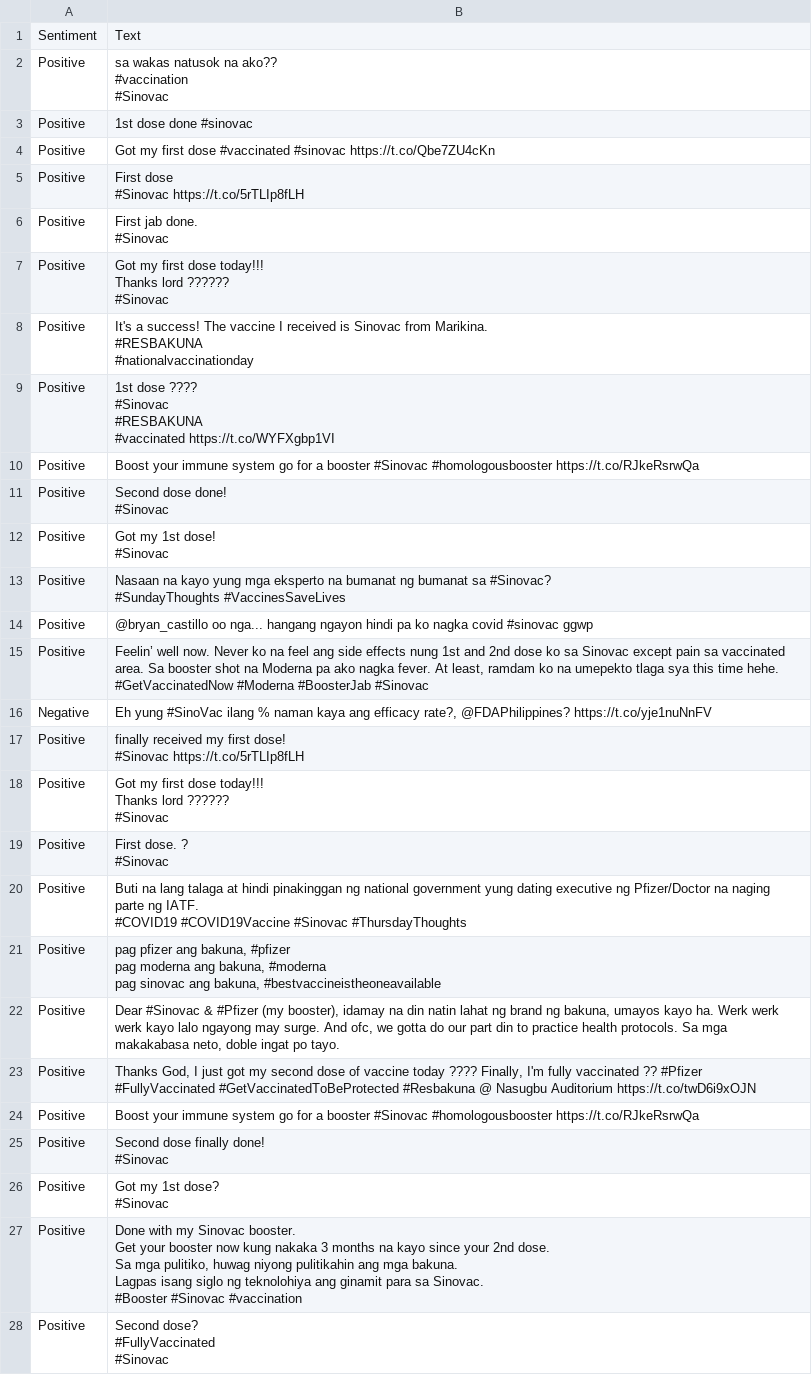
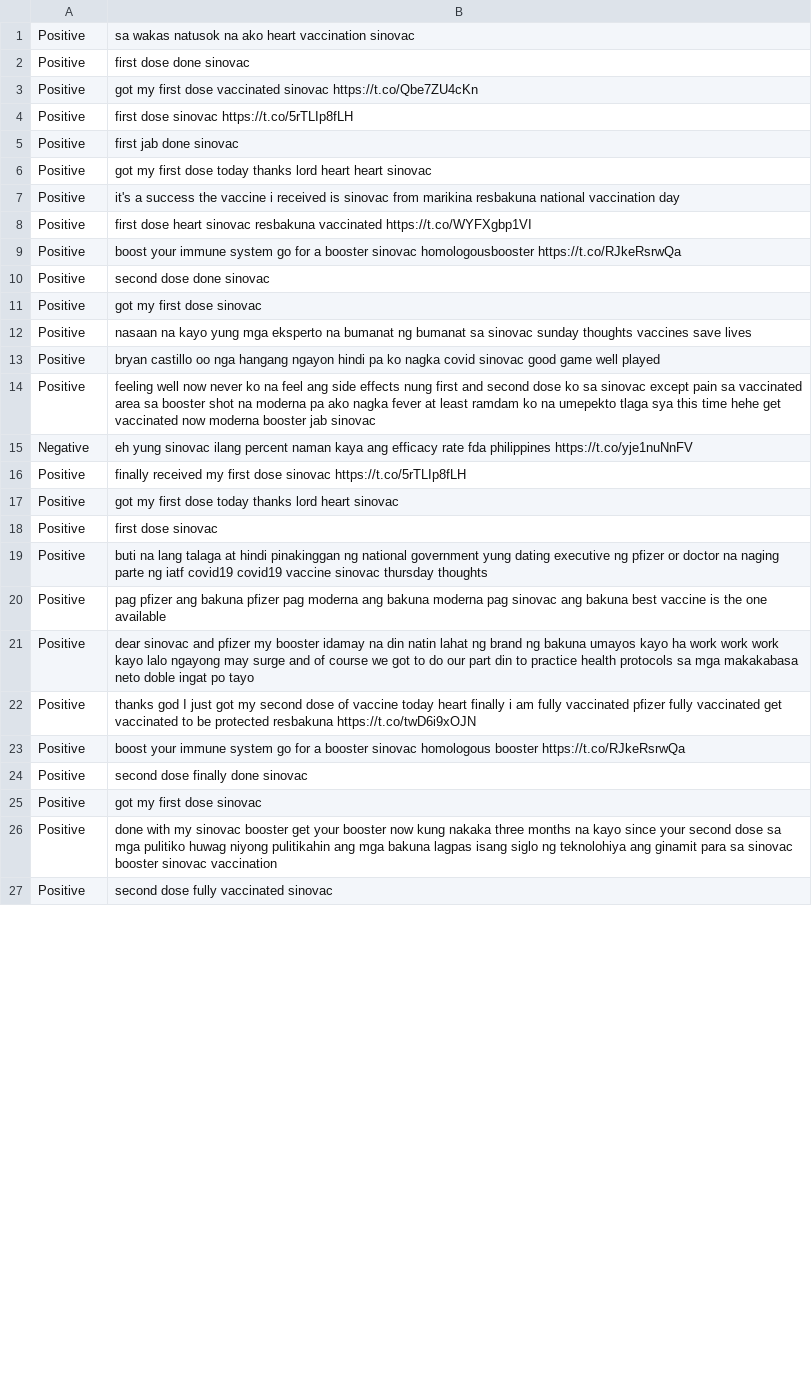
Before and after one commit to eeyvee-0x4d/cs-thesis, a CSV file: Dataset/Sinovac-December.csv, drawn as a sheet; only a part is shown; removed rows and columns are numbered as before the commit, all else as after; ↵ is a line break in a cell; the diff covers the shown part only; the diff names each change by its address in the sheet, - before the commit and + after, or states it on an @@ line.

```diff
--- a/Dataset/Sinovac-December.csv
+++ b/Dataset/Sinovac-December.csv
-row 1: Sentiment | Text
-B1: …natusok na ako?? ↵ #vaccination ↵ #Sinovac
+B1: …natusok na ako heart vaccination sinovac
-B2: 1st dose done #sinovac
+B2: first dose done sinovac
-B3: Got my first dose #vaccinated #sinovac https://t.co/Qbe7ZU4cKn
+B3: got my first dose vaccinated sinovac https://t.co/Qbe7ZU4cKn
-B4: First dose ↵ #Sinovac https://t.co/5rTLIp8fLH
+B4: first dose sinovac https://t.co/5rTLIp8fLH
-B5: First jab done. ↵ #Sinovac
+B5: first jab done sinovac
-B6: Got my first dose today!!! ↵ Thanks lord ?????? ↵ #Sinovac
+B6: got my first dose today thanks lord heart heart sinovac
-B7: It's a success! The vaccine I received is Sinovac from Marikina. ↵ #RESBAKUNA ↵ #nationalvaccinationday
+B7: it's a success the vaccine i received is sinovac from marikina resbakuna national vaccination day
-B8: 1st dose ???? ↵ #Sinovac ↵ #RESBAKUNA ↵ #vaccinated https://t.co/WYFXgbp1VI
+B8: first dose heart sinovac resbakuna vaccinated https://t.co/WYFXgbp1VI
-B9: Boost your immune system go for a booster #Sinovac #homologousbooster https://t.co/RJkeRsrwQa
+B9: boost your immune system go for a booster sinovac homologousbooster https://t.co/RJkeRsrwQa
-B10: Second dose done! ↵ #Sinovac
+B10: second dose done sinovac
-B11: Got my 1st dose! ↵ #Sinovac
+B11: got my first dose sinovac
-B12: Nasaan na kayo yung mga eksperto na bumanat ng bumanat sa #Sinovac? ↵ #SundayThoughts #VaccinesSaveLives
+B12: nasaan na kayo yung mga eksperto na bumanat ng bumanat sa sinovac sunday thoughts vaccines save lives
-B13: @bryan_castillo oo nga... hangang ngayon hindi pa ko nagka covid #sinovac ggwp
+B13: bryan castillo oo nga hangang ngayon hindi pa ko nagka covid sinovac good game well played
-B14: Feelin’ well now. Never ko na feel ang side effects nung 1st and 2nd dose ko sa Sinovac except pain sa vaccinated area. Sa booster shot na Moderna pa ako nagka fever. At least, ramdam ko na umepekto tlaga sya this time hehe. #GetVaccinatedNow #Moderna #BoosterJab #Sinovac
+B14: feeling well now never ko na feel ang side effects nung first and second dose ko sa sinovac except pain sa vaccinated area sa booster shot na moderna pa ako nagka fever at least ramdam ko na umepekto tlaga sya this time hehe get vaccinated now moderna booster jab sinovac
-B15: Eh yung #SinoVac ilang % naman kaya ang efficacy rate?, @FDAPhilippines? https://t.co/yje1nuNnFV
+B15: eh yung sinovac ilang percent naman kaya ang efficacy rate fda philippines https://t.co/yje1nuNnFV
-B16: …my first dose! ↵ #Sinovac https://t.co/5rTLIp8fLH
+B16: …my first dose sinovac https://t.co/5rTLIp8fLH
-B17: Got my first dose today!!! ↵ Thanks lord ?????? ↵ #Sinovac
+B17: got my first dose today thanks lord heart sinovac
-B18: First dose. ? ↵ #Sinovac
+B18: first dose sinovac
-B19: Buti na lang talaga at hindi pinakinggan ng national government yung dating executive ng Pfizer/Doctor na naging parte ng IATF. ↵ #COVID19 #COVID19Vaccine #Sinovac #ThursdayThoughts
+B19: buti na lang talaga at hindi pinakinggan ng national government yung dating executive ng pfizer or doctor na naging parte ng iatf covid19 covid19 vaccine sinovac thursday thoughts
-B20: …pfizer ang bakuna, #pfizer ↵ pag moderna ang bakuna, #moderna ↵ pag sinovac ang bakuna, #bestvaccineistheoneavailable
+B20: …pfizer ang bakuna pfizer pag moderna ang bakuna moderna pag sinovac ang bakuna best vaccine is the one available
-B21: Dear #Sinovac & #Pfizer (my booster), idamay na din natin lahat ng brand ng bakuna, umayos kayo ha. Werk werk werk kayo lalo ngayong may surge. And ofc, we gotta do our part din to practice health protocols. Sa mga makakabasa neto, doble ingat po tayo.
+B21: dear sinovac and pfizer my booster idamay na din natin lahat ng brand ng bakuna umayos kayo ha work work work kayo lalo ngayong may surge and of course we got to do our part din to practice health protocols sa mga makakabasa neto doble ingat po tayo
-B22: Thanks God, I just got my second dose of vaccine today ???? Finally, I'm fully vaccinated ?? #Pfizer #FullyVaccinated #GetVaccinatedToBeProtected #Resbakuna @ Nasugbu Auditorium https://t.co/twD6i9xOJN
+B22: thanks god I just got my second dose of vaccine today heart finally i am fully vaccinated pfizer fully vaccinated get vaccinated to be protected resbakuna https://t.co/twD6i9xOJN
-B23: Boost your immune system go for a booster #Sinovac #homologousbooster https://t.co/RJkeRsrwQa
+B23: boost your immune system go for a booster sinovac homologous booster https://t.co/RJkeRsrwQa
-B24: Second dose finally done! ↵ #Sinovac
+B24: second dose finally done sinovac
-B25: Got my 1st dose? ↵ #Sinovac
+B25: got my first dose sinovac
-B26: Done with my Sinovac booster. ↵ Get your booster now kung nakaka 3 months na kayo since your 2nd dose. ↵ Sa mga pulitiko, huwag niyong pulitikahin ang mga bakuna. ↵ Lagpas isang siglo ng teknolohiya ang ginamit para sa Sinovac. ↵ #Booster #Sinovac #vaccination
+B26: done with my sinovac booster get your booster now kung nakaka three months na kayo since your second dose sa mga pulitiko huwag niyong pulitikahin ang mga bakuna lagpas isang siglo ng teknolohiya ang ginamit para sa sinovac booster sinovac vaccination
-B27: Second dose? ↵ #FullyVaccinated ↵ #Sinovac
+B27: second dose fully vaccinated sinovac
```
Also changed, not shown: 1 removed row and 1 edited cell elsewhere in this file, Dataset/Astra-December.csv, Dataset/Moderna-December.csv, 1 other file.
